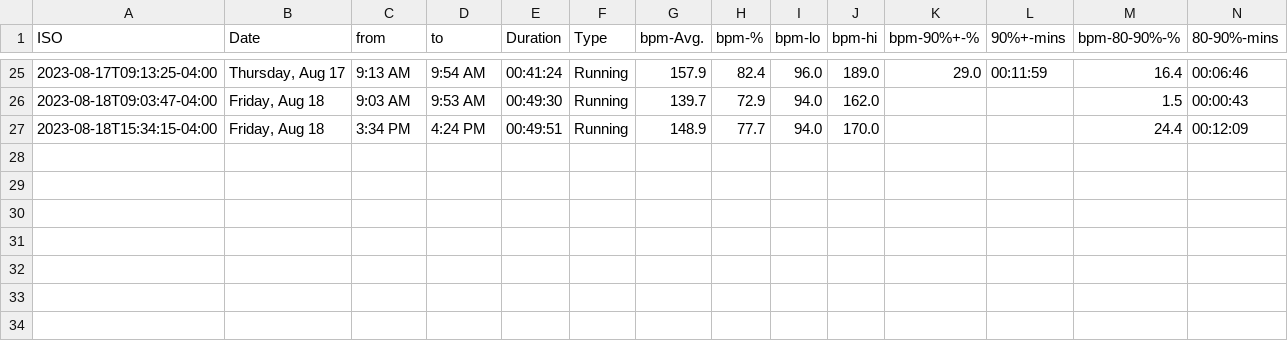
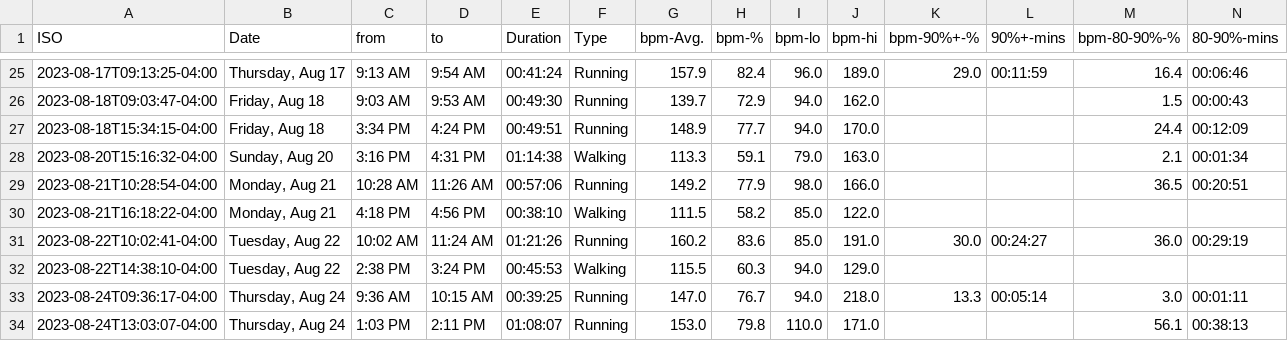
Before and after one commit to palmerac/Elevate, a CSV file: HeartWatch-Workouts-20230717-to-20230824.csv (was HeartWatch-Workouts-20230718-to-20230818.csv), drawn as a sheet; only a part is shown, gaps mark what is left out; rows hold the shown columns only; the diff names each change by its address in the sheet, - before the commit and + after, or states it on an @@ line.

```diff
--- a/HeartWatch-Workouts-20230718-to-20230818.csv
+++ b/HeartWatch-Workouts-20230717-to-20230824.csv
+row 28: 2023-08-20T15:16:32-04:00 | Sunday, Aug 20 | 3:16 PM | 4:31 PM | 01:14:38 | Walking | 113.3 | 59.1 | 79.0 | 163.0 |  |  | 2.1 | 00:01:34
+row 29: 2023-08-21T10:28:54-04:00 | Monday, Aug 21 | 10:28 AM | 11:26 AM | 00:57:06 | Running | 149.2 | 77.9 | 98.0 | 166.0 |  |  | 36.5 | 00:20:51
+row 30: 2023-08-21T16:18:22-04:00 | Monday, Aug 21 | 4:18 PM | 4:56 PM | 00:38:10 | Walking | 111.5 | 58.2 | 85.0 | 122.0
+row 31: 2023-08-22T10:02:41-04:00 | Tuesday, Aug 22 | 10:02 AM | 11:24 AM | 01:21:26 | Running | 160.2 | 83.6 | 85.0 | 191.0 | 30.0 | 00:24:27 | 36.0 | 00:29:19
+row 32: 2023-08-22T14:38:10-04:00 | Tuesday, Aug 22 | 2:38 PM | 3:24 PM | 00:45:53 | Walking | 115.5 | 60.3 | 94.0 | 129.0
+row 33: 2023-08-24T09:36:17-04:00 | Thursday, Aug 24 | 9:36 AM | 10:15 AM | 00:39:25 | Running | 147.0 | 76.7 | 94.0 | 218.0 | 13.3 | 00:05:14 | 3.0 | 00:01:11
+row 34: 2023-08-24T13:03:07-04:00 | Thursday, Aug 24 | 1:03 PM | 2:11 PM | 01:08:07 | Running | 153.0 | 79.8 | 110.0 | 171.0 |  |  | 56.1 | 00:38:13
```
Also changed, not shown: 14 other files.
